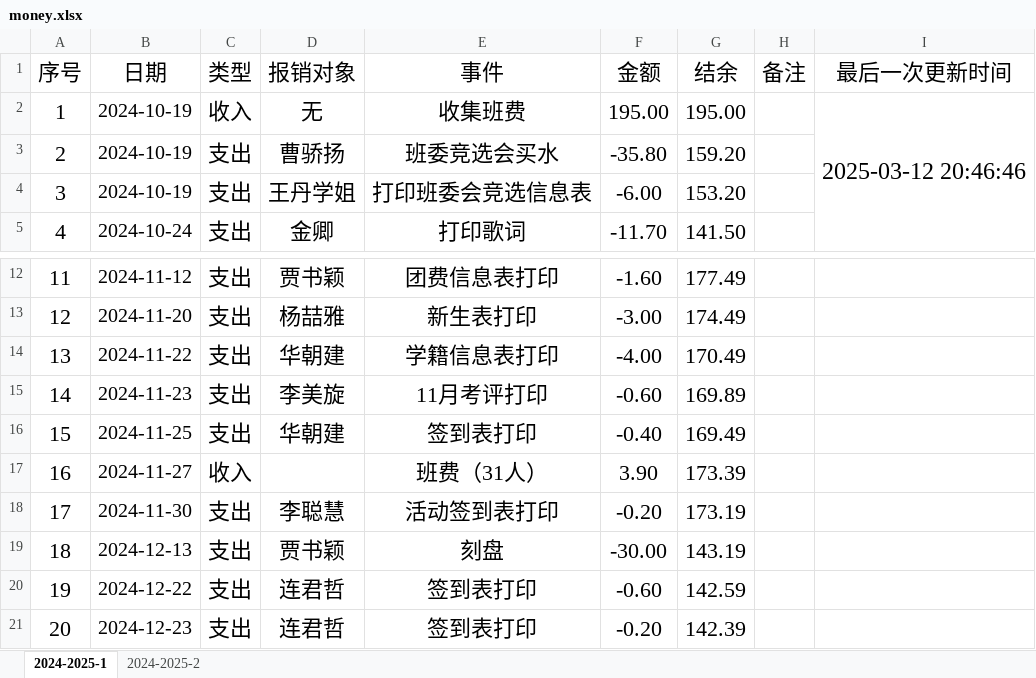
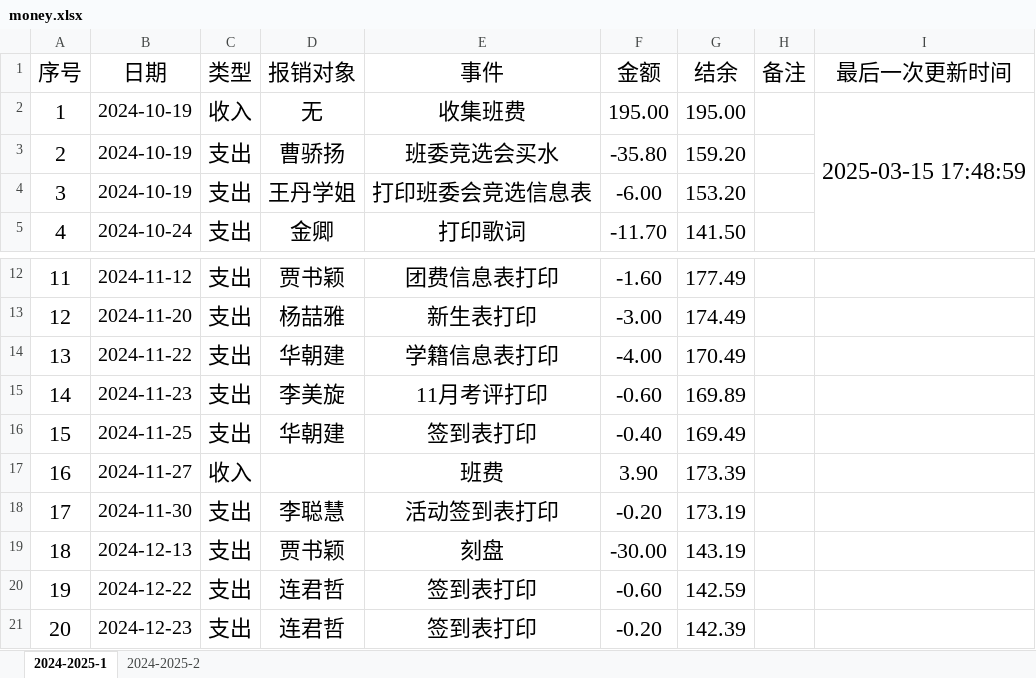
Before and after one commit to LJZ-ZZ/LJZ-ZZ.github.io, an Excel workbook: branch/SXAU/resources/others/money.xlsx, sheet 2024-2025-1, drawn as a sheet; only a part is shown, gaps mark what is left out; values as stored, in another font and other column widths than the file's, no borders; the diff names each change by its address in the sheet, - before the commit and + after, or states it on an @@ line.

```diff
--- a/branch/SXAU/resources/others/money.xlsx (sheet 2024-2025-1)
+++ b/branch/SXAU/resources/others/money.xlsx (sheet 2024-2025-1)
-I2 (最后一次更新时间): 2025-03-12 20:46:46
+I2 (最后一次更新时间): 2025-03-15 17:48:59
-E17 (事件): 班费（31人）
+E17 (事件): 班费
```
Also changed, not shown: sheet 2024-2025-2, 3 other files.
